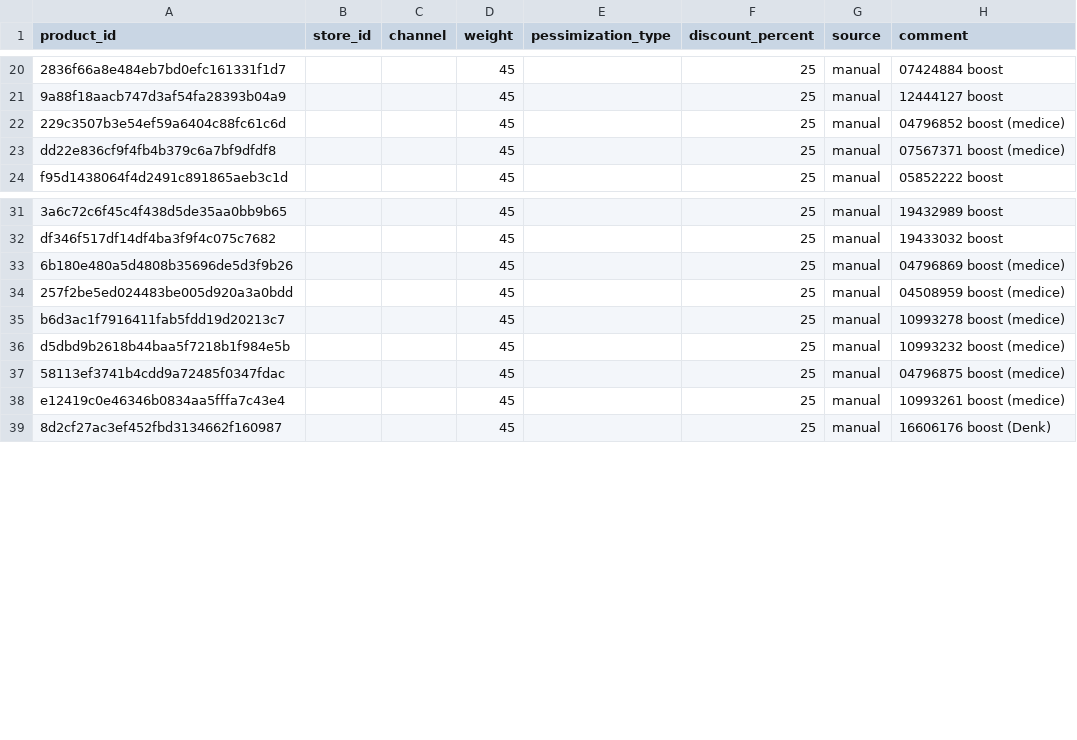
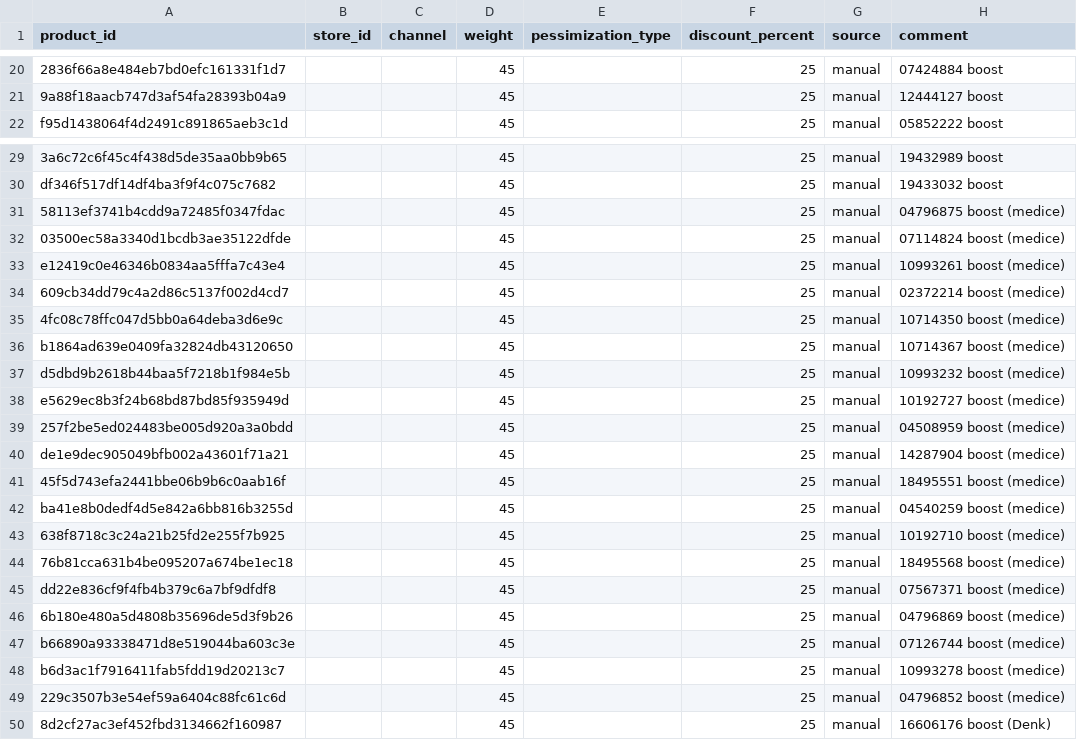
Before and after one commit to david-but-its-daweed/dbt-spark-models, a CSV file: seeds/onfy_discount_rules_manual.csv, drawn as a sheet; only a part is shown, gaps mark what is left out; addresses are those after the commit; the diff names each change by its address in the sheet, - before the commit and + after, or states it on an @@ line.

Commit message:
Update onfy_discount_rules_manual.csv (#1991)

```diff
--- a/seeds/onfy_discount_rules_manual.csv
+++ b/seeds/onfy_discount_rules_manual.csv
@@ row 37 moved to row 31: 58113ef3741b4cdd9a72485f0347fdac @@
+row 32: 03500ec58a3340d1bcdb3ae35122dfde |  |  | 45 |  | 25 | manual | 07114824 boost (medice)
@@ row 38 moved to row 33: e12419c0e46346b0834aa5fffa7c43e4 @@
+row 34: 609cb34dd79c4a2d86c5137f002d4cd7 |  |  | 45 |  | 25 | manual | 02372214 boost (medice)
+row 35: 4fc08c78ffc047d5bb0a64deba3d6e9c |  |  | 45 |  | 25 | manual | 10714350 boost (medice)
+row 36: b1864ad639e0409fa32824db43120650 |  |  | 45 |  | 25 | manual | 10714367 boost (medice)
@@ row 36 moved to row 37: d5dbd9b2618b44baa5f7218b1f984e5b @@
+row 38: e5629ec8b3f24b68bd87bd85f935949d |  |  | 45 |  | 25 | manual | 10192727 boost (medice)
+row 39: 257f2be5ed024483be005d920a3a0bdd |  |  | 45 |  | 25 | manual | 04508959 boost (medice)
+row 40: de1e9dec905049bfb002a43601f71a21 |  |  | 45 |  | 25 | manual | 14287904 boost (medice)
+row 41: 45f5d743efa2441bbe06b9b6c0aab16f |  |  | 45 |  | 25 | manual | 18495551 boost (medice)
+row 42: ba41e8b0dedf4d5e842a6bb816b3255d |  |  | 45 |  | 25 | manual | 04540259 boost (medice)
+row 43: 638f8718c3c24a21b25fd2e255f7b925 |  |  | 45 |  | 25 | manual | 10192710 boost (medice)
+row 44: 76b81cca631b4be095207a674be1ec18 |  |  | 45 |  | 25 | manual | 18495568 boost (medice)
@@ row 23 moved to row 45: dd22e836cf9f4fb4b379c6a7bf9dfdf8 @@
-A47 (product_id): 257f2be5ed024483be005d920a3a0bdd
+A47 (product_id): b66890a93338471d8e519044ba603c3e
-H47 (comment): 04508959 boost (medice)
+H47 (comment): 07126744 boost (medice)
@@ row 22 moved to row 49: 229c3507b3e54ef59a6404c88fc61c6d @@
```
